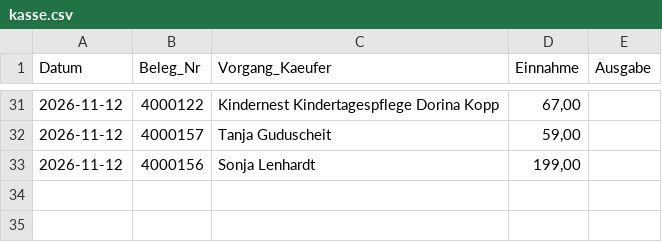
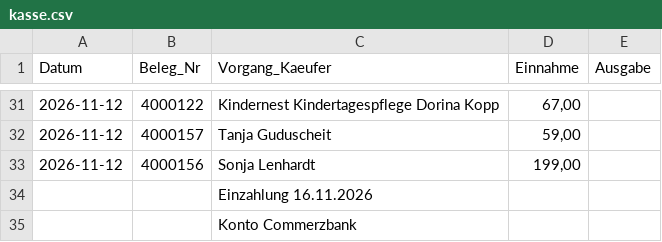
Before and after one commit to jenny9876781/Ablage-, a CSV file: daten/kasse.csv, drawn as a sheet; only a part is shown, gaps mark what is left out; the diff names each change by its address in the sheet, - before the commit and + after, or states it on an @@ line.

```diff
--- a/daten/kasse.csv
+++ b/daten/kasse.csv
+row 34:  |  | Einzahlung 16.11.2026
+row 35:  |  | Konto Commerzbank
```
Also changed, not shown: daten/artikel_kikripp.csv.
